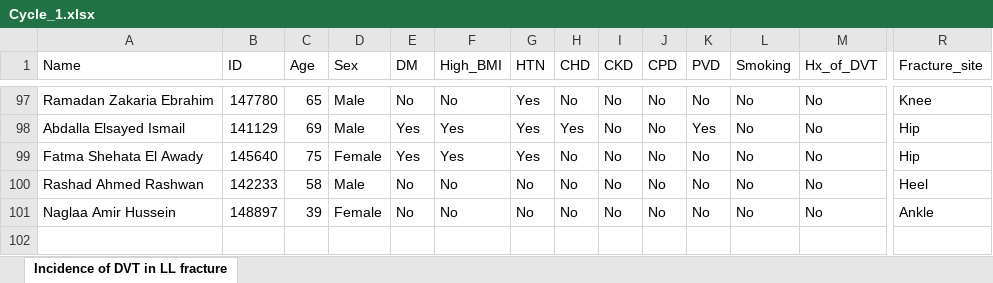
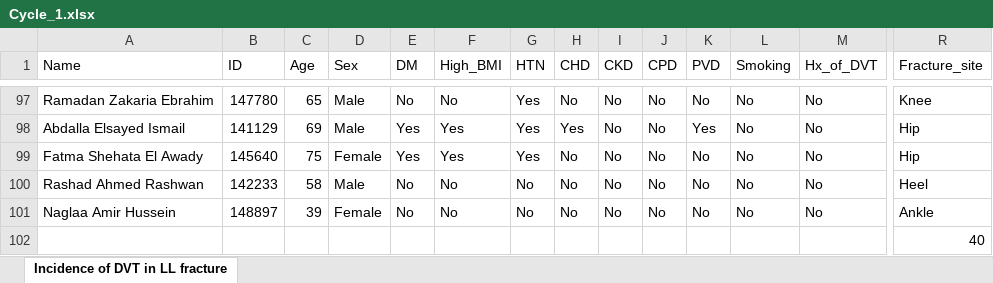
Before and after one commit to YoussefAdel28/Orthopedic_Thromboprophylaxis_Audit, an Excel workbook: raw data/Cycle_1.xlsx, sheet Incidence of DVT in LL fracture, drawn as a sheet; only a part is shown, gaps mark what is left out; values as stored, in another font and other column widths than the file's, no borders; rows hold the shown columns only; the diff names each change by its address in the sheet, - before the commit and + after, or states it on an @@ line.

```diff
--- a/raw data/Cycle_1.xlsx (sheet Incidence of DVT in LL fracture)
+++ b/raw data/Cycle_1.xlsx (sheet Incidence of DVT in LL fracture)
+row 102:  |  |  |  |  |  |  |  |  |  |  |  |  | 40
```
Also changed, not shown: raw data/Cycle_2.xlsx, 10 other files.
